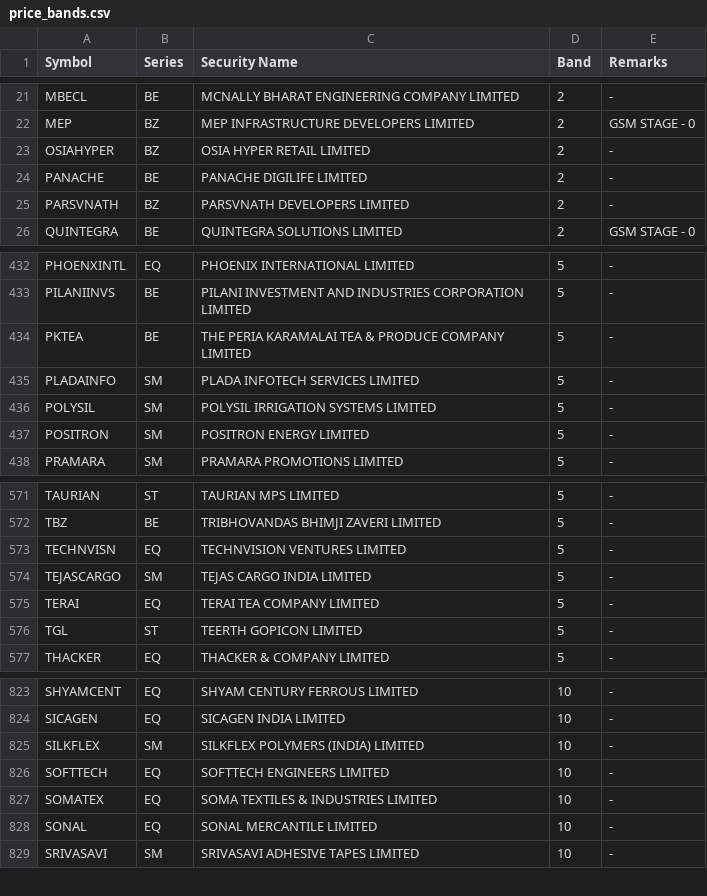
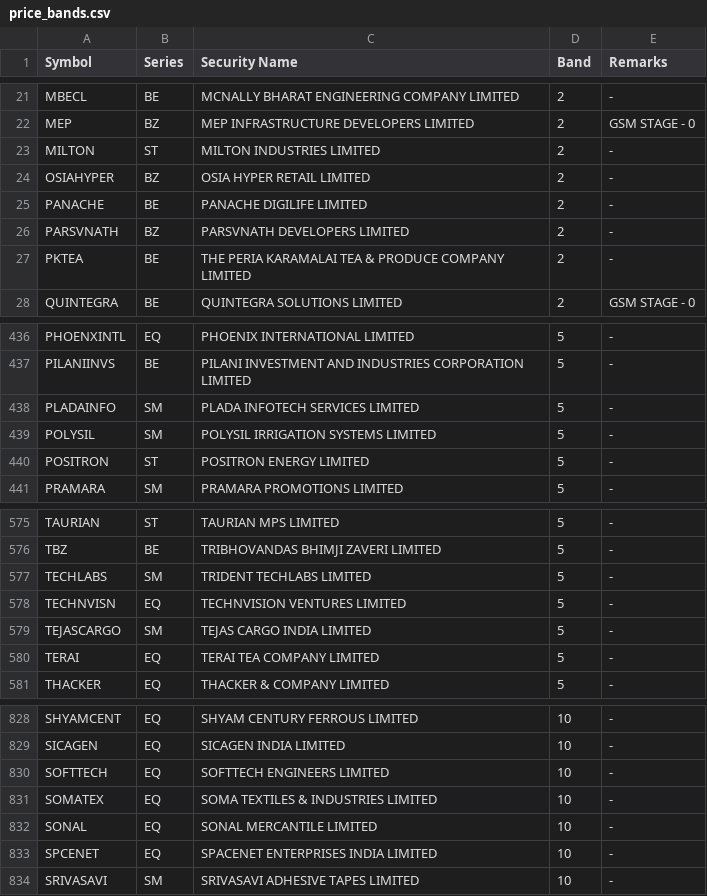
Before and after one commit to Dimansee/FnO, a CSV file: research/data/price_bands.csv, drawn as a sheet; only a part is shown, gaps mark what is left out; the diff covers the shown part only.

```diff
--- a/research/data/price_bands.csv
+++ b/research/data/price_bands.csv
@@ -22,2 +22,3 @@ MBECL,BE,MCNALLY BHARAT ENGINEERING COMPANY LIMITED,2,-
 MEP,BZ,MEP INFRASTRUCTURE DEVELOPERS LIMITED,2,GSM STAGE - 0
+MILTON,ST,MILTON INDUSTRIES LIMITED,2,-
 OSIAHYPER,BZ,OSIA HYPER RETAIL LIMITED,2,-
@@ -25,2 +26,3 @@ PANACHE,BE,PANACHE DIGILIFE LIMITED,2,-
 PARSVNATH,BZ,PARSVNATH DEVELOPERS LIMITED,2,-
+PKTEA,BE,THE PERIA KARAMALAI TEA & PRODUCE COMPANY LIMITED,2,-
 QUINTEGRA,BE,QUINTEGRA SOLUTIONS LIMITED,2,GSM STAGE - 0
@@ -433,6 +437,5 @@ PHOENXINTL,EQ,PHOENIX INTERNATIONAL LIMITED,5,-
 PILANIINVS,BE,PILANI INVESTMENT AND INDUSTRIES CORPORATION LIMITED,5,-
-PKTEA,BE,THE PERIA KARAMALAI TEA & PRODUCE COMPANY LIMITED,5,-
 PLADAINFO,SM,PLADA INFOTECH SERVICES LIMITED,5,-
 POLYSIL,SM,POLYSIL IRRIGATION SYSTEMS LIMITED,5,-
-POSITRON,SM,POSITRON ENERGY LIMITED,5,-
+POSITRON,ST,POSITRON ENERGY LIMITED,5,-
 PRAMARA,SM,PRAMARA PROMOTIONS LIMITED,5,-
@@ -572,2 +576,3 @@ TAURIAN,ST,TAURIAN MPS LIMITED,5,-
 TBZ,BE,TRIBHOVANDAS BHIMJI ZAVERI LIMITED,5,-
+TECHLABS,SM,TRIDENT TECHLABS LIMITED,5,-
 TECHNVISN,EQ,TECHNVISION VENTURES LIMITED,5,-
@@ -575,3 +580,2 @@ TEJASCARGO,SM,TEJAS CARGO INDIA LIMITED,5,-
 TERAI,EQ,TERAI TEA COMPANY LIMITED,5,-
-TGL,ST,TEERTH GOPICON LIMITED,5,-
 THACKER,EQ,THACKER & COMPANY LIMITED,5,-
@@ -824,3 +829,2 @@ SHYAMCENT,EQ,SHYAM CENTURY FERROUS LIMITED,10,-
 SICAGEN,EQ,SICAGEN INDIA LIMITED,10,-
-SILKFLEX,SM,SILKFLEX POLYMERS (INDIA) LIMITED,10,-
 SOFTTECH,EQ,SOFTTECH ENGINEERS LIMITED,10,-
@@ -828,2 +832,3 @@ SOMATEX,EQ,SOMA TEXTILES & INDUSTRIES LIMITED,10,-
 SONAL,EQ,SONAL MERCANTILE LIMITED,10,-
+SPCENET,EQ,SPACENET ENTERPRISES INDIA LIMITED,10,-
 SRIVASAVI,SM,SRIVASAVI ADHESIVE TAPES LIMITED,10,-
```
Also changed, not shown: 7 added rows, 8 removed rows and 7 edited cells elsewhere in this file, 3 other files.
